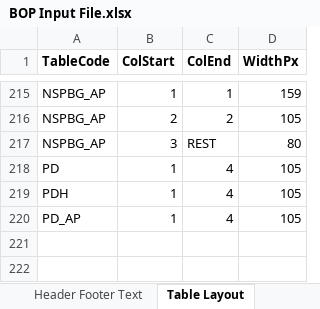
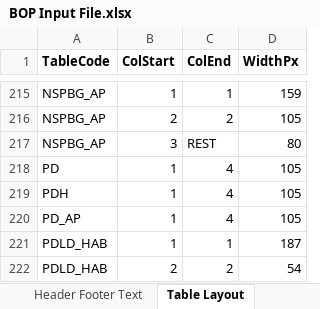
Before and after one commit to himanshu-bist-hb/personal-project1, an Excel workbook: BOP/BOP Input File.xlsx, sheet Table Layout, drawn as a sheet; only a part is shown, gaps mark what is left out; values as stored, in another font and other column widths than the file's, no borders; the diff names each change by its address in the sheet, - before the commit and + after, or states it on an @@ line.

```diff
--- a/BOP/BOP Input File.xlsx (sheet Table Layout)
+++ b/BOP/BOP Input File.xlsx (sheet Table Layout)
+row 221: PDLD_HAB | 1 | 1 | 187
+row 222: PDLD_HAB | 2 | 2 | 54
```
Also changed, not shown: sheet Number Formats, 3 other files.
